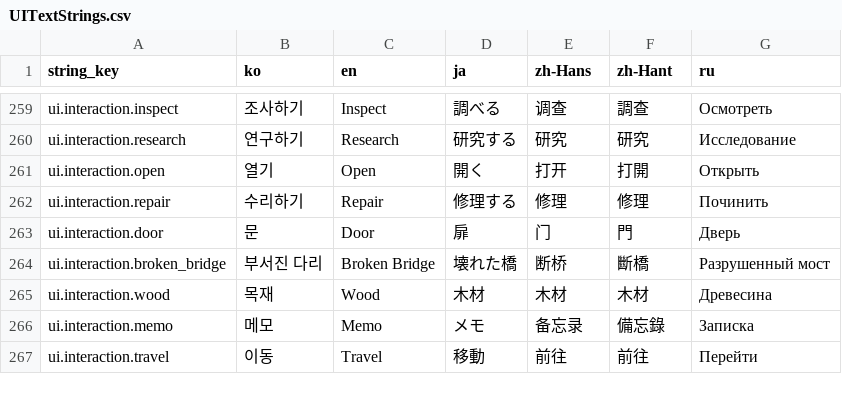
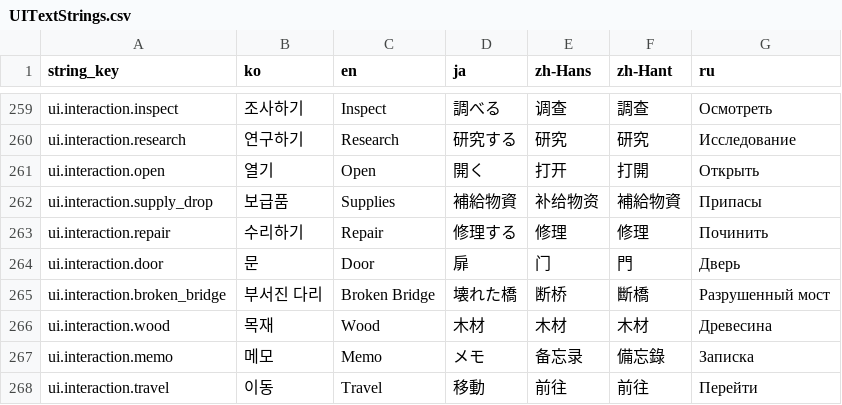
Before and after one commit to octopus7/extraction_shooter, a CSV file: TunaSweeper/Content/Data/UITextStrings.csv, drawn as a sheet; only a part is shown, gaps mark what is left out; the diff names each change by its address in the sheet, - before the commit and + after, or states it on an @@ line.

```diff
--- a/TunaSweeper/Content/Data/UITextStrings.csv
+++ b/TunaSweeper/Content/Data/UITextStrings.csv
+row 262: ui.interaction.supply_drop | 보급품 | Supplies | 補給物資 | 补给物资 | 補給物資 | Припасы
```
Also changed, not shown: TunaSweeper/Content/Data/ItemNameStrings.csv, 29 other files.
